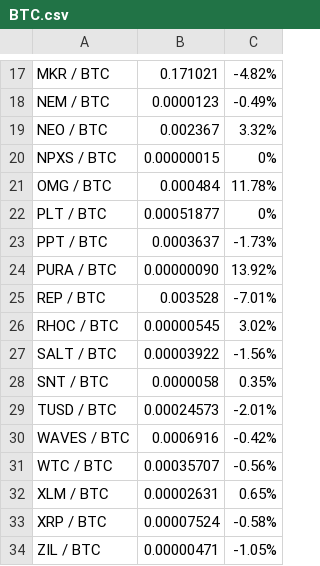
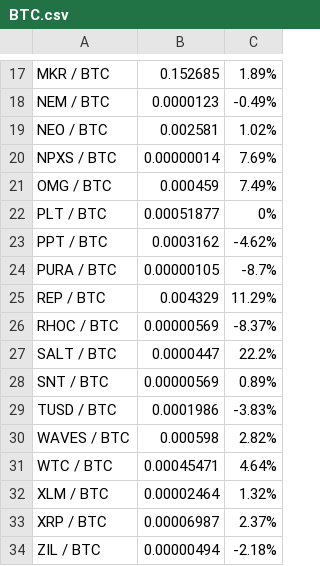
Before and after one commit to shrutipd/cipherHutTests, a CSV file: BTC.csv, drawn as a sheet; only a part is shown, gaps mark what is left out; the diff covers the shown part only.

```diff
--- a/BTC.csv
+++ b/BTC.csv
@@ -17,18 +17,18 @@
-"MKR / BTC","0.171021","-4.82%"
+"MKR / BTC","0.152685","1.89%"
 "NEM / BTC","0.0000123","-0.49%"
-"NEO / BTC","0.002367","3.32%"
-"NPXS / BTC","0.00000015","0%"
-"OMG / BTC","0.000484","11.78%"
+"NEO / BTC","0.002581","1.02%"
+"NPXS / BTC","0.00000014","7.69%"
+"OMG / BTC","0.000459","7.49%"
 "PLT / BTC","0.00051877","0%"
-"PPT / BTC","0.0003637","-1.73%"
-"PURA / BTC","0.00000090","13.92%"
-"REP / BTC","0.003528","-7.01%"
-"RHOC / BTC","0.00000545","3.02%"
-"SALT / BTC","0.00003922","-1.56%"
-"SNT / BTC","0.0000058","0.35%"
-"TUSD / BTC","0.00024573","-2.01%"
-"WAVES / BTC","0.0006916","-0.42%"
-"WTC / BTC","0.00035707","-0.56%"
-"XLM / BTC","0.00002631","0.65%"
-"XRP / BTC","0.00007524","-0.58%"
-"ZIL / BTC","0.00000471","-1.05%"
+"PPT / BTC","0.0003162","-4.62%"
+"PURA / BTC","0.00000105","-8.7%"
+"REP / BTC","0.004329","11.29%"
+"RHOC / BTC","0.00000569","-8.37%"
+"SALT / BTC","0.0000447","22.2%"
+"SNT / BTC","0.00000569","0.89%"
+"TUSD / BTC","0.0001986","-3.83%"
+"WAVES / BTC","0.000598","2.82%"
+"WTC / BTC","0.00045471","4.64%"
+"XLM / BTC","0.00002464","1.32%"
+"XRP / BTC","0.00006987","2.37%"
+"ZIL / BTC","0.00000494","-2.18%"
```
Also changed, not shown: 34 edited cells elsewhere in this file, CBNX.csv, USDT.csv, 17 other files.
